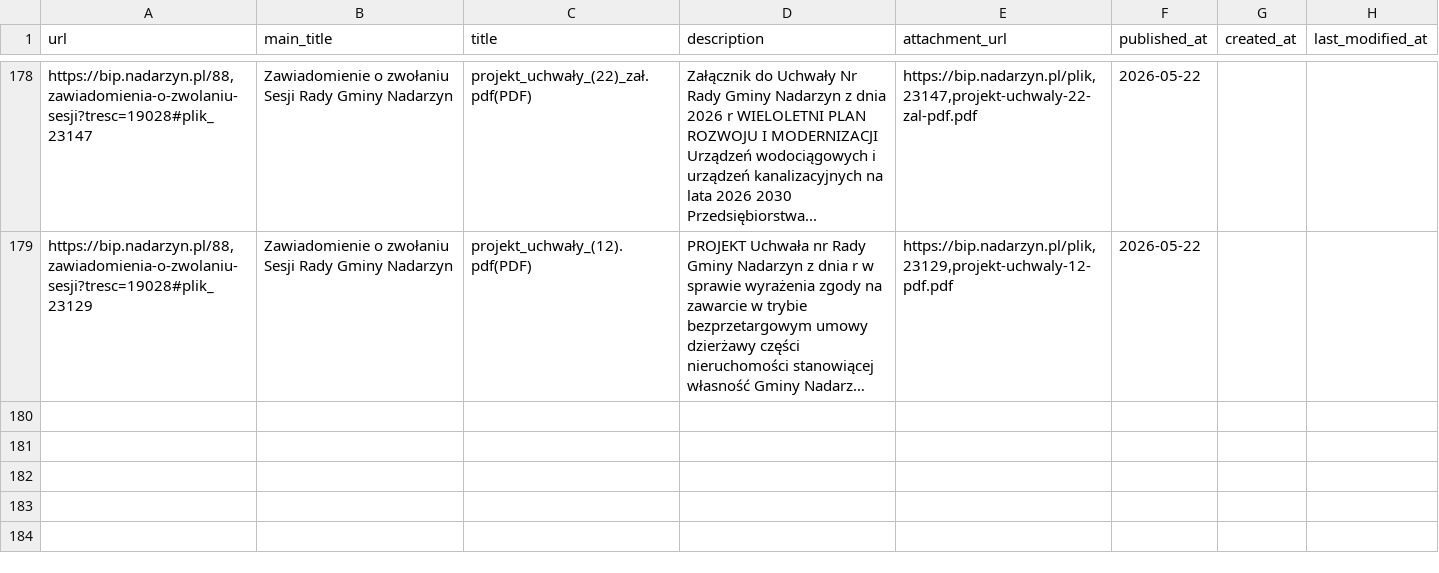
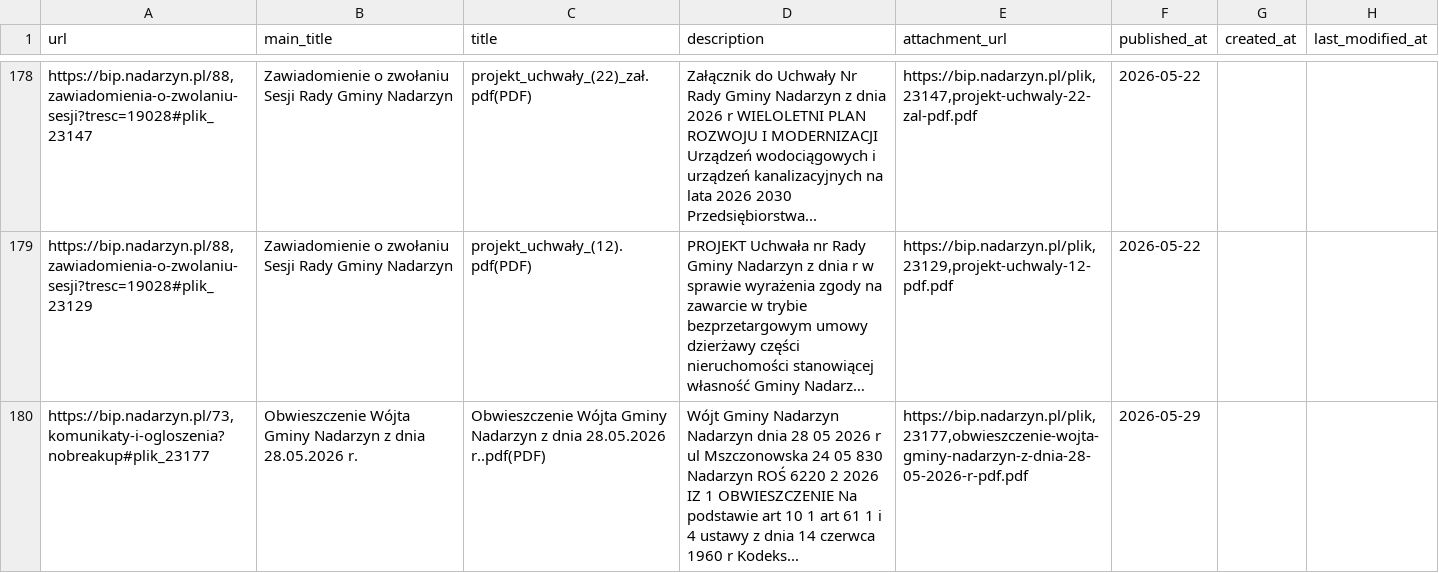
Before and after one commit to suuriko/Kajetany_BIP, a CSV file: items.csv, drawn as a sheet; only a part is shown, gaps mark what is left out; long unchanged cells end in …; the diff names each change by its address in the sheet, - before the commit and + after, or states it on an @@ line.

```diff
--- a/items.csv
+++ b/items.csv
+row 180: https://bip.nadarzyn.pl/73,komunikaty-i-ogloszenia?nobreakup#plik_23177 | Obwieszczenie Wójta Gminy Nadarzyn z dnia 28.05.2026 r. | Obwieszczenie Wójta Gminy Nadarzyn z dnia 28.05.2026 r..pdf(PDF) | Wójt Gminy Nadarzyn Nadarzyn dnia 28 05 2026 r ul Mszczonowska 24 05 830 Nadarzyn ROŚ 6220 2 2026 IZ 1 OBWIESZCZENIE Na podstawie art 10 1 art 61 1 i 4 ustawy z dnia 14 czerwca 1960 r Kodeks... | https://bip.nadarzyn.pl/plik,23177,obwieszczenie-wojta-gminy-nadarzyn-z-dnia-28-05-2026-r-pdf.pdf | 2026-05-29
```
